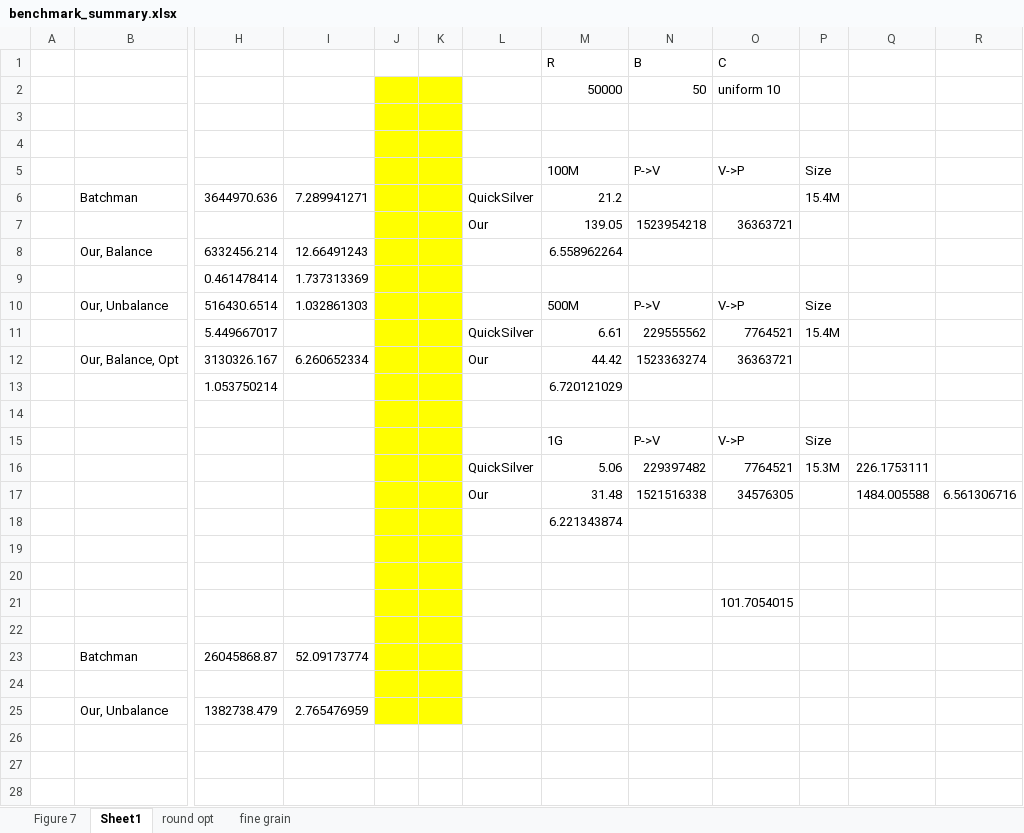
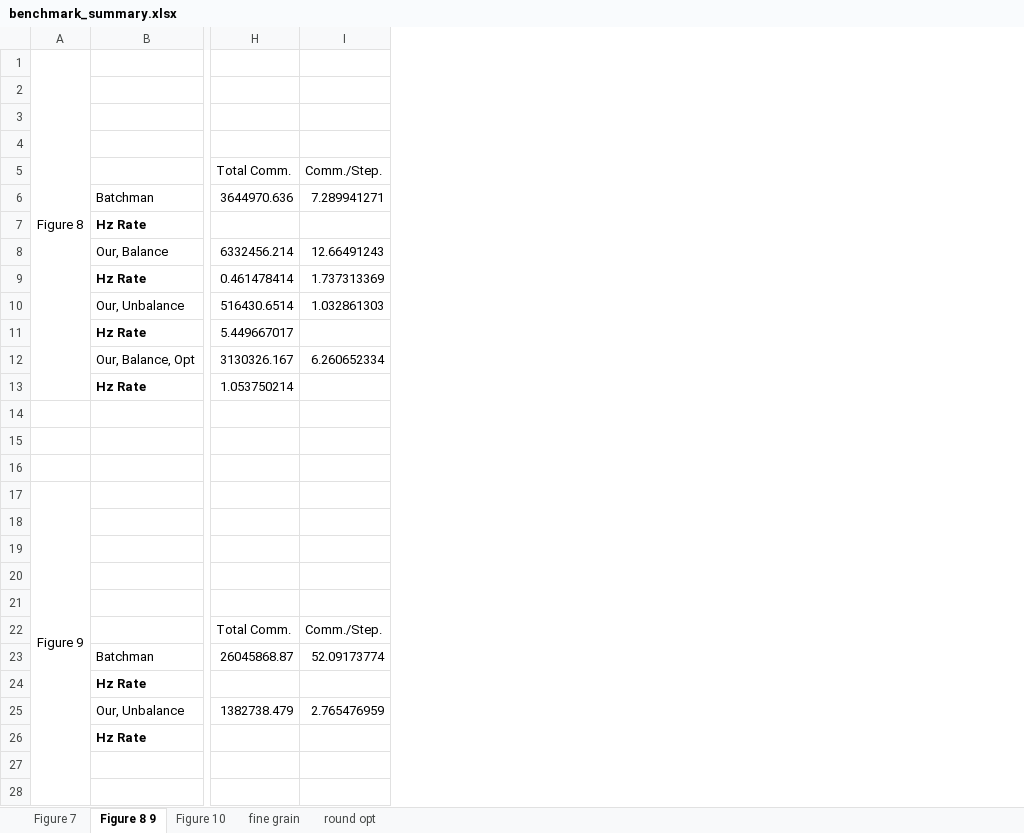
Before and after one commit to gconeice/tight-vole-zk-cpu, an Excel workbook: benchmark_summary.xlsx, sheet Figure 8 9, drawn as a sheet; only a part is shown, gaps mark what is left out; values as stored, in another font and other column widths than the file's, no borders; removed rows and columns are numbered as before the commit, all else as after; rows hold the shown columns only; the diff names each change by its address in the sheet, - before the commit and + after, or states it on an @@ line.

```diff
--- a/benchmark_summary.xlsx (sheet Figure 8 9)
+++ b/benchmark_summary.xlsx (sheet Figure 8 9)
-sheet tab: Sheet1
+sheet tab: Figure 8 9
+sheet tab: Figure 10
@@ sheet tab order changed: Figure 7 | Figure 8 9 | Figure 10 | fine grain | round opt @@
-column A, empty
+column A, empty
-column J, empty
-column K, empty
-column L, rows 6-16: QuickSilver | Our |  |  |  | QuickSilver | Our |  |  |  | QuickSilver
-column M, rows 5-16: 100M | 21.2 | 139.05 | 6.558962264 |  | 500M | 6.61 | 44.42 | 6.720121029 |  | 1G | 5.06
-column N, rows 5-16: P->V |  | 1523954218 |  |  | P->V | 229555562 | 1523363274 |  |  | P->V | 229397482
-column O, rows 5-16: V->P |  | 36363721 |  |  | V->P | 7764521 | 36363721 |  |  | V->P | 7764521; row 21: 101.7054015
-column P, rows 5-16: Size | 15.4M |  |  |  | Size | 15.4M |  |  |  | Size | 15.3M
-column Q, row 16: 226.1753111
-column R, empty
-row 1:  |  |  |  |  |  |  | R | B | C
-row 2:  |  |  |  |  |  |  | 50000 | 50 | uniform 10
+row 1: Figure 8
+row 2: (empty)
-H5: (empty)
+H5: Total Comm.
-I5: (empty)
+I5: Comm./Step.
-B7: (empty)
+B7: Hz Rate
-B9: (empty)
+B9: Hz Rate
-B11: (empty)
+B11: Hz Rate
-B13: (empty)
+B13: Hz Rate
-row 15:  |  |  |  |  |  |  | 1G | P->V | V->P | Size
+row 15: (empty)
-row 16:  |  |  |  |  |  | QuickSilver | 5.06 | 229397482 | 7764521 | 15.3M | 226.1753111
+row 16: (empty)
-row 17:  |  |  |  |  |  | Our | 31.48 | 1521516338 | 34576305 |  | 1484.005588 | 6.561306716
-row 18:  |  |  |  |  |  |  | 6.221343874
+row 17: Figure 9
+row 18: (empty)
-H22: (empty)
+H22: Total Comm.
-I22: (empty)
+I22: Comm./Step.
-B24: (empty)
+B24: Hz Rate
-B26: (empty)
+B26: Hz Rate
```
Also changed, not shown: sheet fine grain, sheet Figure 7, 3 other files.
